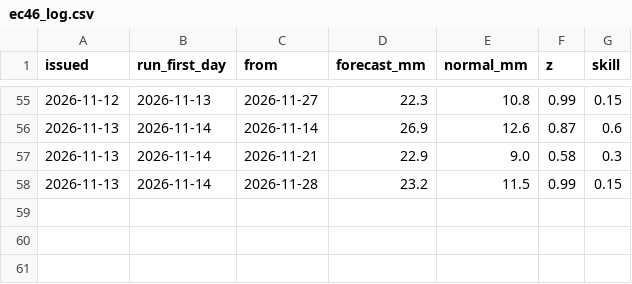
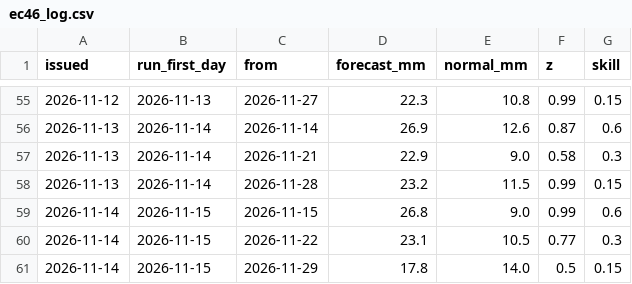
Before and after one commit to robertdoanesolomon/Flag_Predictor, a CSV file: data/termly/ec46_log.csv, drawn as a sheet; only a part is shown, gaps mark what is left out; the diff names each change by its address in the sheet, - before the commit and + after, or states it on an @@ line.

```diff
--- a/data/termly/ec46_log.csv
+++ b/data/termly/ec46_log.csv
+row 59: 2026-11-14 | 2026-11-15 | 2026-11-15 | 26.8 | 9.0 | 0.99 | 0.6
+row 60: 2026-11-14 | 2026-11-15 | 2026-11-22 | 23.1 | 10.5 | 0.77 | 0.3
+row 61: 2026-11-14 | 2026-11-15 | 2026-11-29 | 17.8 | 14.0 | 0.5 | 0.15
```
Also changed, not shown: data/termly/farmoor_daily.csv, data/termly/outlook_history.csv, 3 other files.
